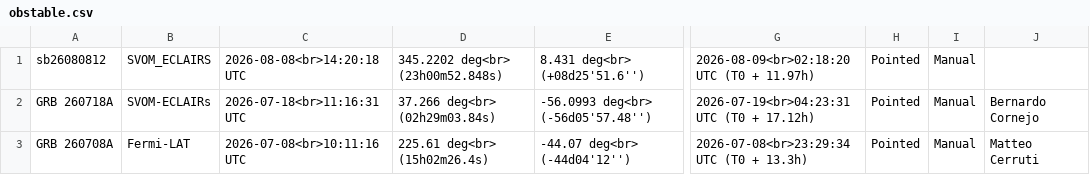
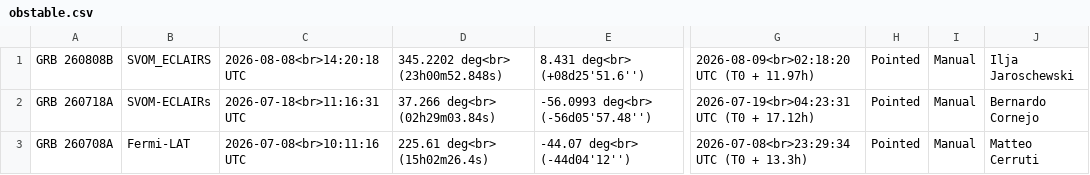
Before and after one commit to grbhess/grbhess.github.io, a CSV file: obstable.csv, drawn as a sheet; only a part is shown, gaps mark what is left out; the diff names each change by its address in the sheet, - before the commit and + after, or states it on an @@ line.

Commit message:
Automated Astro-COLIBRI commit: change of GRB 260808B by Ilja Jaroschewski

```diff
--- a/obstable.csv
+++ b/obstable.csv
-A1: sb26080812
+A1: GRB 260808B
-J1: (empty)
+J1: Ilja Jaroschewski
```
